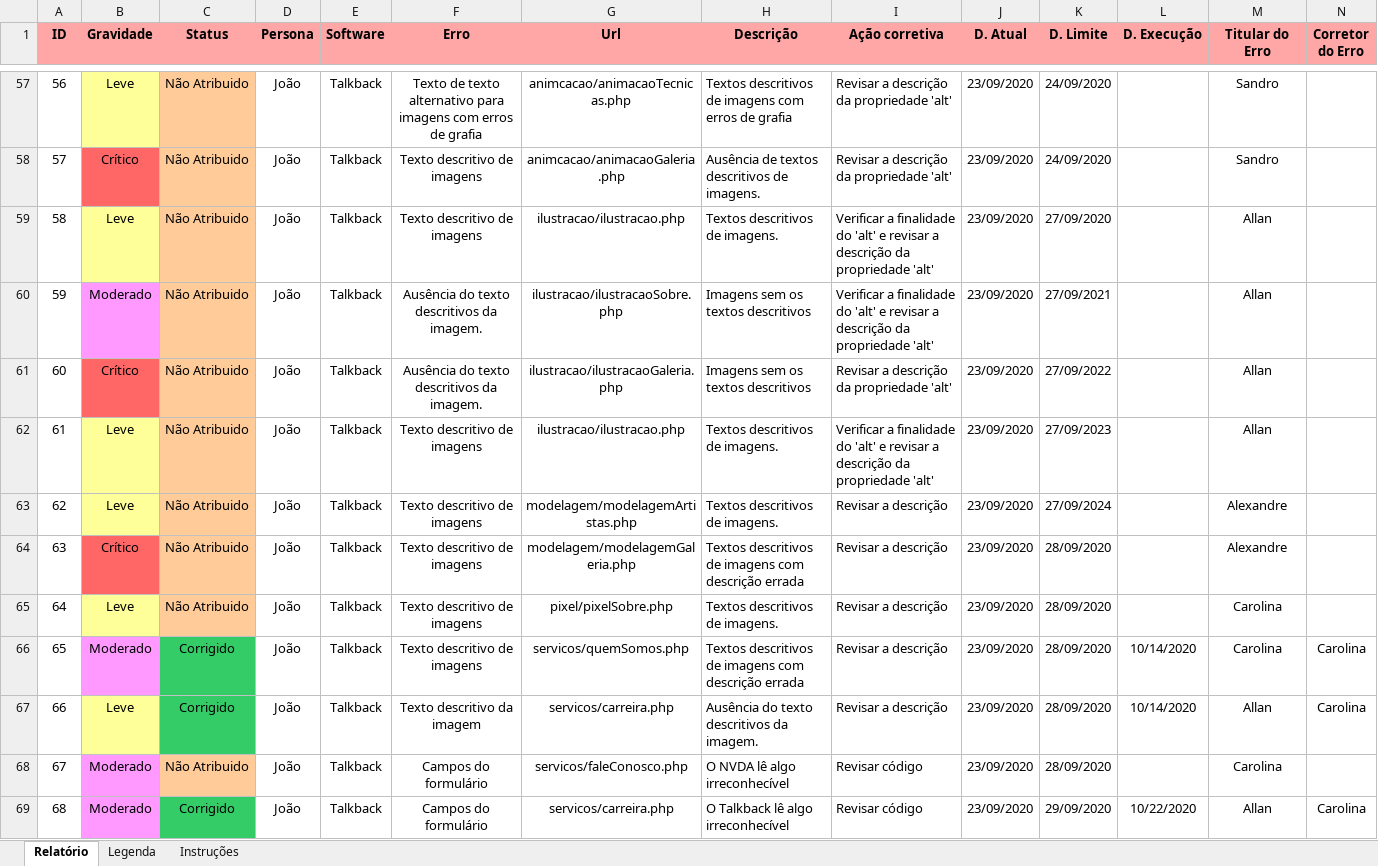
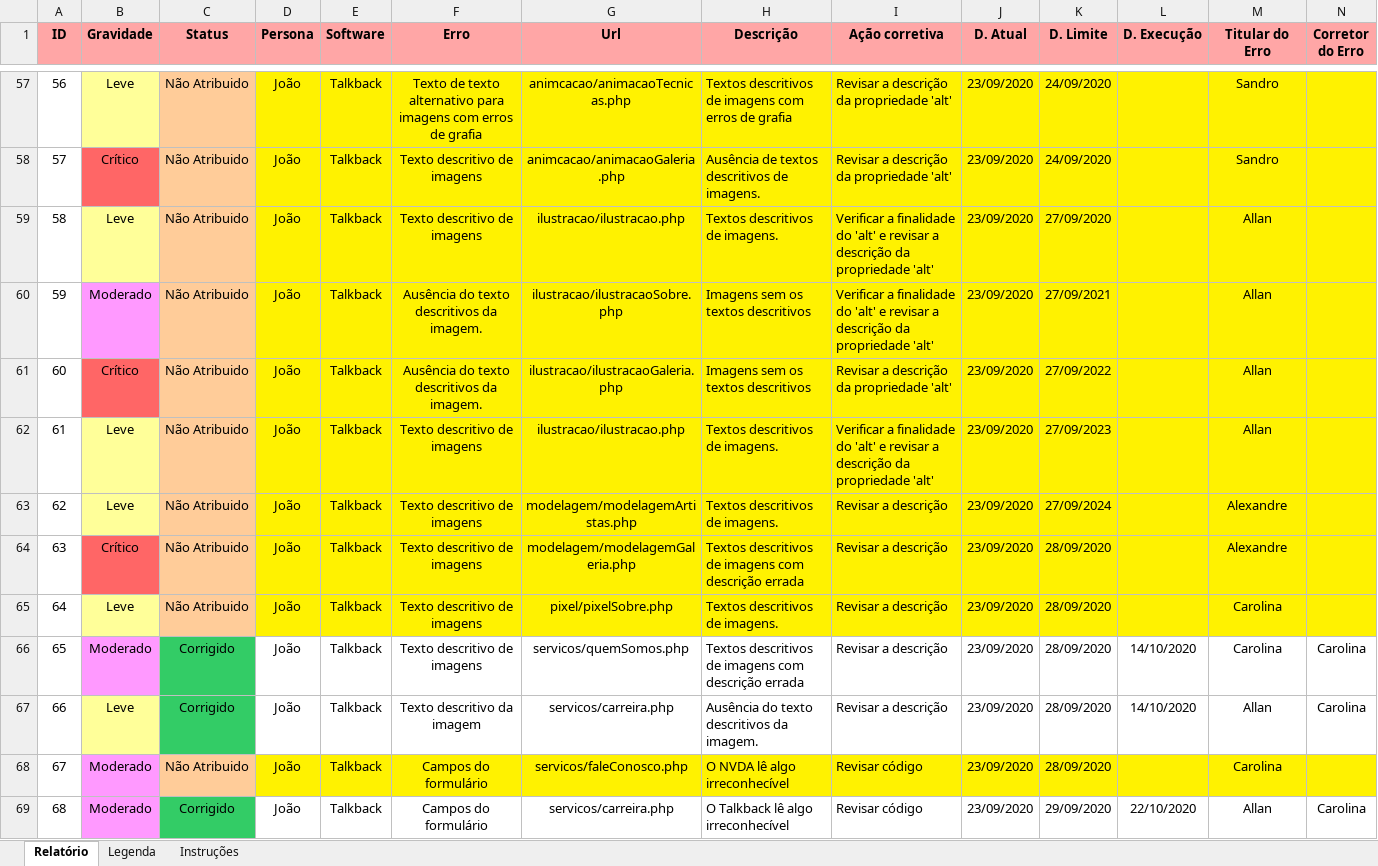
Before and after one commit to sandrosa1/PIXELS, an Excel workbook: documento_projeto/Pixels - Relatório de Acessibilidade.xlsx, sheet Relatório, drawn as a sheet; only a part is shown, gaps mark what is left out; values as stored, in another font and other column widths than the file's, no borders; charts and pictures not drawn; the diff covers the shown part only; the diff names each change by its address in the sheet, - before the commit and + after, or states it on an @@ line.

```diff
--- a/documento_projeto/Pixels - Relatório de Acessibilidade.xlsx (sheet Relatório)
+++ b/documento_projeto/Pixels - Relatório de Acessibilidade.xlsx (sheet Relatório)
-D57:N65 fill: none
+D57:N65 fill: #FFF200
-L66:L67 (D. Execução): 10/14/2020
+L66:L67 (D. Execução): 14/10/2020
-D68:N68 fill: none
+D68:N68 fill: #FFF200
-L69 (D. Execução): 10/22/2020
+L69 (D. Execução): 22/10/2020
```
Also changed, not shown: 27 edited cells and cell formats elsewhere in this sheet, charts or pictures, documento_projeto/Pixels - Orçamento de correção.xlsx, 8 other files.
